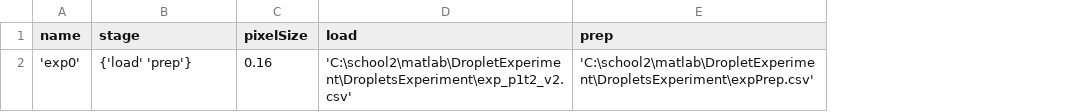
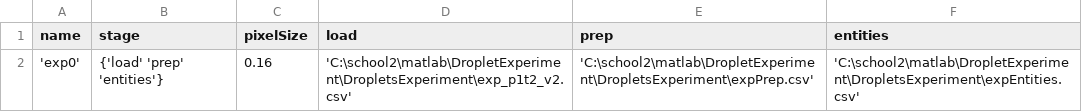
Before and after one commit to MaorG/DropletsExperiment, a CSV file: expConfig.csv, drawn as a sheet; the diff names each change by its address in the sheet, - before the commit and + after, or states it on an @@ line.

Commit message:
Big change - added Entities manager and several static funcs

```diff
--- a/expConfig.csv
+++ b/expConfig.csv
+column F (entities), row 2: 'C:\school2\matlab\DropletExperiment\DropletsExperiment\expEntities.csv'
-B2 (stage): {'load' 'prep'}
+B2 (stage): {'load' 'prep' 'entities'}
```
Also changed, not shown: expPrep.csv, exp_p1t2_v2.csv, 23 other files.
